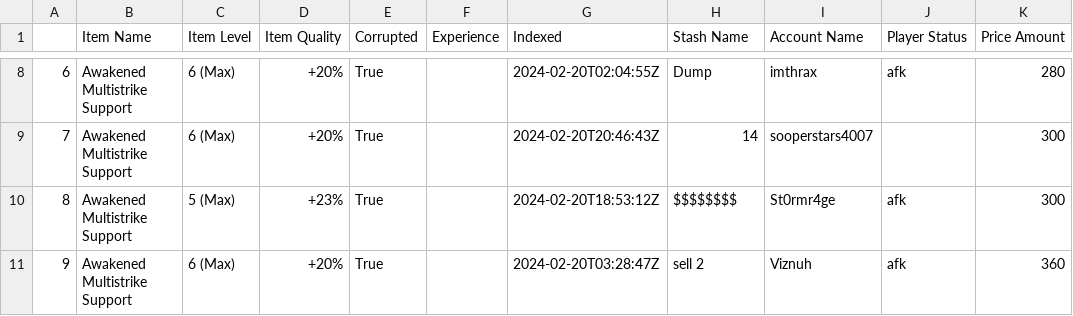
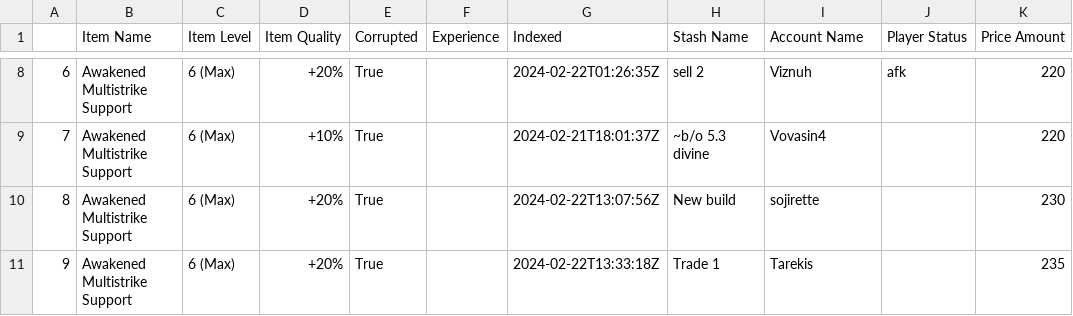
Before and after one commit to DixieSquad/weary-traveler, a CSV file: poe_trade_fetch/Awakened_Multistrike_Support.csv, drawn as a sheet; only a part is shown, gaps mark what is left out; the diff covers the shown part only; the diff names each change by its address in the sheet, - before the commit and + after, or states it on an @@ line.

```diff
--- a/poe_trade_fetch/Awakened_Multistrike_Support.csv
+++ b/poe_trade_fetch/Awakened_Multistrike_Support.csv
-G8 (Indexed): 2024-02-20T02:04:55Z
+G8 (Indexed): 2024-02-22T01:26:35Z
-H8 (Stash Name): Dump
+H8 (Stash Name): sell 2
-I8 (Account Name): imthrax
+I8 (Account Name): Viznuh
-K8 (Price Amount): 280
+K8 (Price Amount): 220
-D9 (Item Quality): +20%
+D9 (Item Quality): +10%
-G9 (Indexed): 2024-02-20T20:46:43Z
+G9 (Indexed): 2024-02-21T18:01:37Z
-H9 (Stash Name): 14
+H9 (Stash Name): ~b/o 5.3 divine
-I9 (Account Name): sooperstars4007
+I9 (Account Name): Vovasin4
-K9 (Price Amount): 300
+K9 (Price Amount): 220
-C10 (Item Level): 5 (Max)
+C10 (Item Level): 6 (Max)
-D10 (Item Quality): +23%
+D10 (Item Quality): +20%
-G10 (Indexed): 2024-02-20T18:53:12Z
+G10 (Indexed): 2024-02-22T13:07:56Z
-H10 (Stash Name): $$$$$$$$
+H10 (Stash Name): New build
-I10 (Account Name): St0rmr4ge
+I10 (Account Name): sojirette
-J10:J11 (Player Status): afk
+J10:J11 (Player Status): (empty)
-K10 (Price Amount): 300
+K10 (Price Amount): 230
-G11 (Indexed): 2024-02-20T03:28:47Z
+G11 (Indexed): 2024-02-22T13:33:18Z
-H11 (Stash Name): sell 2
+H11 (Stash Name): Trade 1
-I11 (Account Name): Viznuh
+I11 (Account Name): Tarekis
-K11 (Price Amount): 360
+K11 (Price Amount): 235
```
Also changed, not shown: 29 edited cells elsewhere in this file, poe_trade_fetch/Awakened_Spell_Echo_Support.csv, 1 other file.
